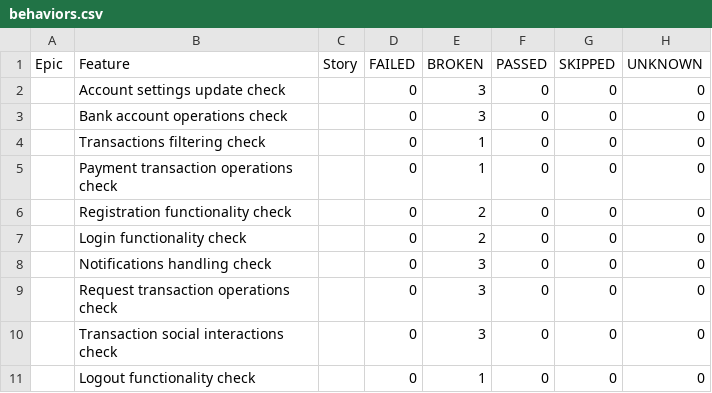
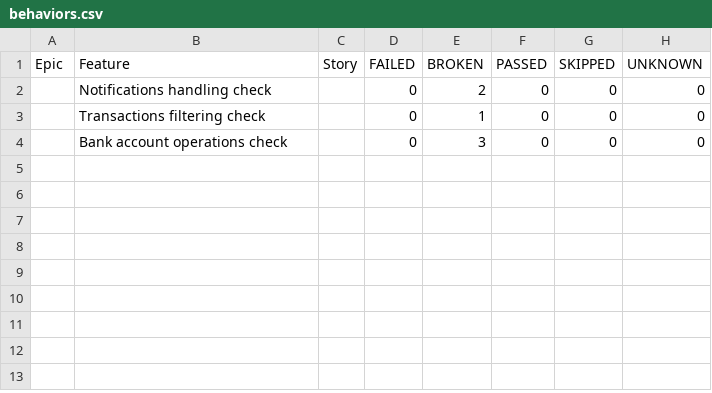
Before and after one commit to kristinap8/cypress-real-world-app-wdio, a CSV file: chrome/data/behaviors.csv, drawn as a sheet.

```diff
--- a/chrome/data/behaviors.csv
+++ b/chrome/data/behaviors.csv
@@ -1,11 +1,4 @@
 "Epic","Feature","Story","FAILED","BROKEN","PASSED","SKIPPED","UNKNOWN"
-"","Account settings update check","","0","3","0","0","0"
+"","Notifications handling check","","0","2","0","0","0"
+"","Transactions filtering check","","0","1","0","0","0"
 "","Bank account operations check","","0","3","0","0","0"
-"","Transactions filtering check","","0","1","0","0","0"
-"","Payment transaction operations check","","0","1","0","0","0"
-"","Registration functionality check","","0","2","0","0","0"
-"","Login functionality check","","0","2","0","0","0"
-"","Notifications handling check","","0","3","0","0","0"
-"","Request transaction operations check","","0","3","0","0","0"
-"","Transaction social interactions check","","0","3","0","0","0"
-"","Logout functionality check","","0","1","0","0","0"
```
Also changed, not shown: chrome/data/suites.csv, 53 other files.
